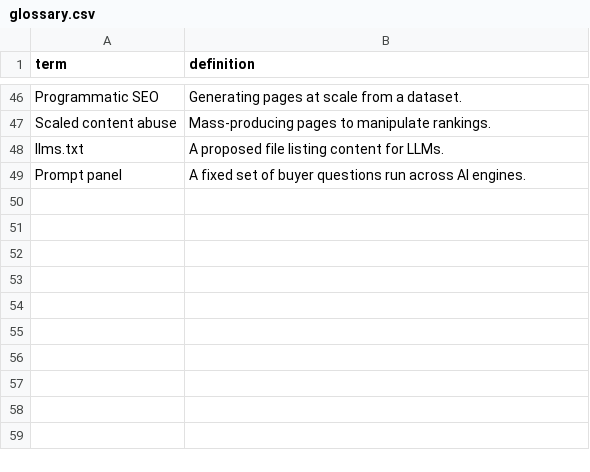
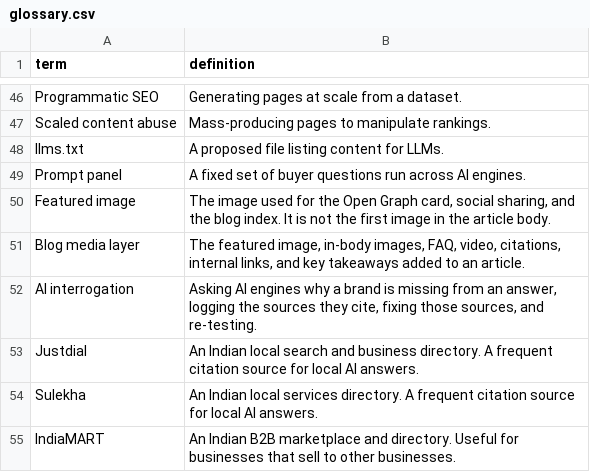
Before and after one commit to harryroger798/seo-agent-kit, a CSV file: data/glossary.csv, drawn as a sheet; only a part is shown, gaps mark what is left out; the diff names each change by its address in the sheet, - before the commit and + after, or states it on an @@ line.

Commit message:
Add blog media, AI interrogation, India citation stack, and field notes

```diff
--- a/data/glossary.csv
+++ b/data/glossary.csv
+row 50: Featured image | The image used for the Open Graph card, social sharing, and the blog index. It is not the first image in the article body.
+row 51: Blog media layer | The featured image, in-body images, FAQ, video, citations, internal links, and key takeaways added to an article.
+row 52: AI interrogation | Asking AI engines why a brand is missing from an answer, logging the sources they cite, fixing those sources, and re-testing.
+row 53: Justdial | An Indian local search and business directory. A frequent citation source for local AI answers.
+row 54: Sulekha | An Indian local services directory. A frequent citation source for local AI answers.
+row 55: IndiaMART | An Indian B2B marketplace and directory. Useful for businesses that sell to other businesses.
```
Also changed, not shown: 29 other files.
